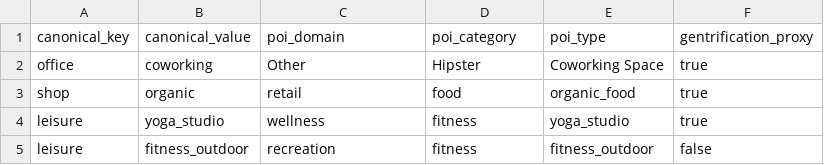
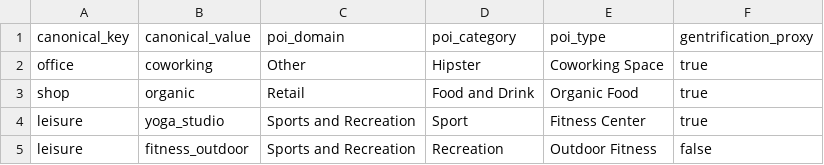
Before and after one commit to dhelweg/gentriduck, a CSV file: transform/seeds/seed_poi_canonical_category.csv, drawn as a sheet.

```diff
--- a/transform/seeds/seed_poi_canonical_category.csv
+++ b/transform/seeds/seed_poi_canonical_category.csv
@@ -2,4 +2,4 @@ canonical_key,canonical_value,poi_domain,poi_category,poi_type,gentrification_pr
 office,coworking,Other,Hipster,Coworking Space,true
-shop,organic,retail,food,organic_food,true
-leisure,yoga_studio,wellness,fitness,yoga_studio,true
-leisure,fitness_outdoor,recreation,fitness,fitness_outdoor,false
+shop,organic,Retail,Food and Drink,Organic Food,true
+leisure,yoga_studio,Sports and Recreation,Sport,Fitness Center,true
+leisure,fitness_outdoor,Sports and Recreation,Recreation,Outdoor Fitness,false
```
Also changed, not shown: transform/seeds/seed_poi_mapping.csv.
